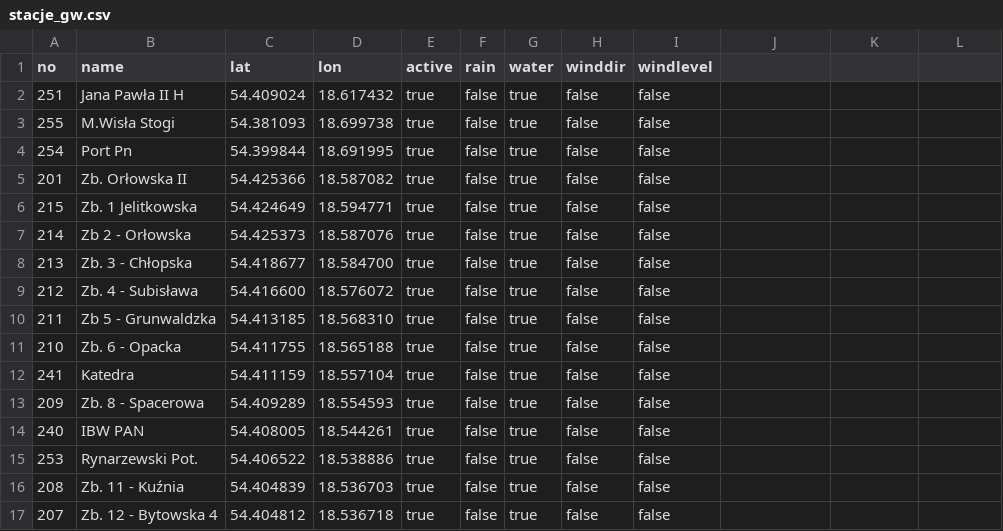
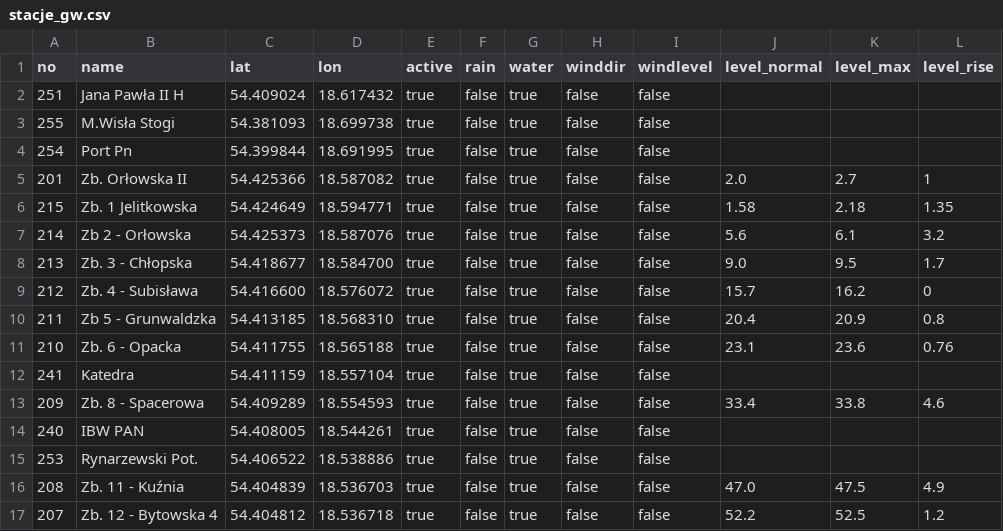
Before and after one commit to kamilpek/synop, a CSV file: stacje_gw.csv, drawn as a sheet; only a part is shown; the diff covers the shown part only.

```diff
--- a/stacje_gw.csv
+++ b/stacje_gw.csv
@@ -1,2 +1,2 @@
-no,name,lat,lon,active,rain,water,winddir,windlevel
+no,name,lat,lon,active,rain,water,winddir,windlevel,level_normal,level_max,level_rise
 251,Jana Pawła II H,54.409024,18.617432,true,false,true,false,false
@@ -4,14 +4,14 @@ no,name,lat,lon,active,rain,water,winddir,windlevel
 254,Port Pn,54.399844,18.691995,true,false,true,false,false
-201,Zb. Orłowska II,54.425366,18.587082,true,false,true,false,false
-215,Zb. 1 Jelitkowska,54.424649,18.594771,true,false,true,false,false
-214,Zb 2 - Orłowska,54.425373,18.587076,true,false,true,false,false
-213,Zb. 3 - Chłopska,54.418677,18.584700,true,false,true,false,false
-212,Zb. 4 - Subisława,54.416600,18.576072,true,false,true,false,false
-211,Zb 5 - Grunwaldzka,54.413185,18.568310,true,false,true,false,false
-210,Zb. 6 - Opacka,54.411755,18.565188,true,false,true,false,false
+201,Zb. Orłowska II,54.425366,18.587082,true,false,true,false,false,2.0,2.7,1
+215,Zb. 1 Jelitkowska,54.424649,18.594771,true,false,true,false,false,1.58,2.18,1.35
+214,Zb 2 - Orłowska,54.425373,18.587076,true,false,true,false,false,5.6,6.1,3.2
+213,Zb. 3 - Chłopska,54.418677,18.584700,true,false,true,false,false,9.0,9.5,1.7
+212,Zb. 4 - Subisława,54.416600,18.576072,true,false,true,false,false,15.7,16.2,0
+211,Zb 5 - Grunwaldzka,54.413185,18.568310,true,false,true,false,false,20.4,20.9,0.8
+210,Zb. 6 - Opacka,54.411755,18.565188,true,false,true,false,false,23.1,23.6,0.76
 241,Katedra,54.411159,18.557104,true,false,true,false,false
-209,Zb. 8 - Spacerowa,54.409289,18.554593,true,false,true,false,false
+209,Zb. 8 - Spacerowa,54.409289,18.554593,true,false,true,false,false,33.4,33.8,4.6
 240,IBW PAN,54.408005,18.544261,true,false,true,false,false
 253,Rynarzewski Pot.,54.406522,18.538886,true,false,true,false,false
-208,Zb. 11 - Kuźnia,54.404839,18.536703,true,false,true,false,false
-207,Zb. 12 - Bytowska 4,54.404812,18.536718,true,false,true,false,false
+208,Zb. 11 - Kuźnia,54.404839,18.536703,true,false,true,false,false,47.0,47.5,4.9
+207,Zb. 12 - Bytowska 4,54.404812,18.536718,true,false,true,false,false,52.2,52.5,1.2
```
Also changed, not shown: 3 edited cells elsewhere in this file, 18 other files.
